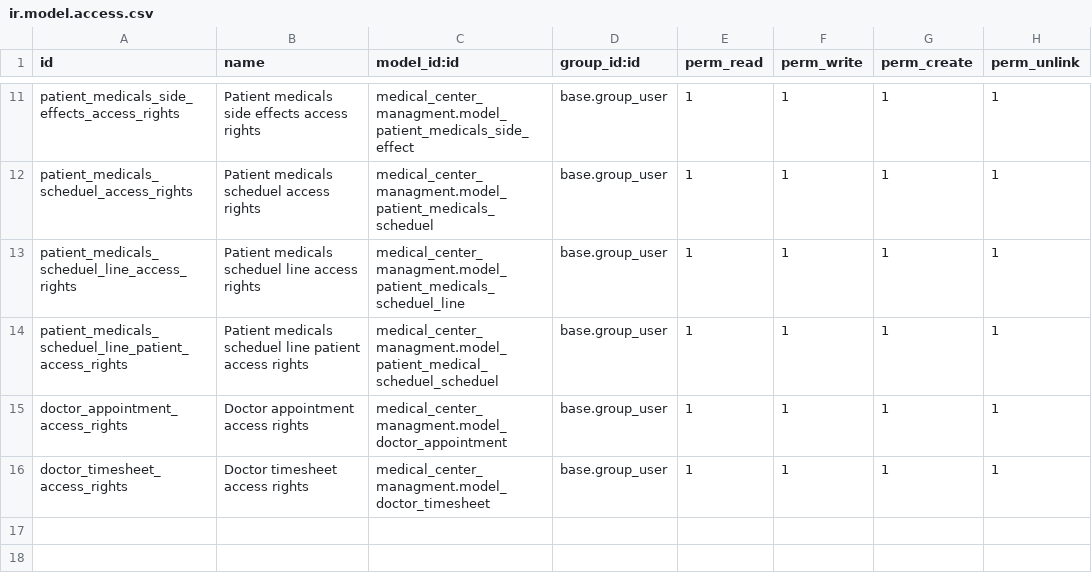
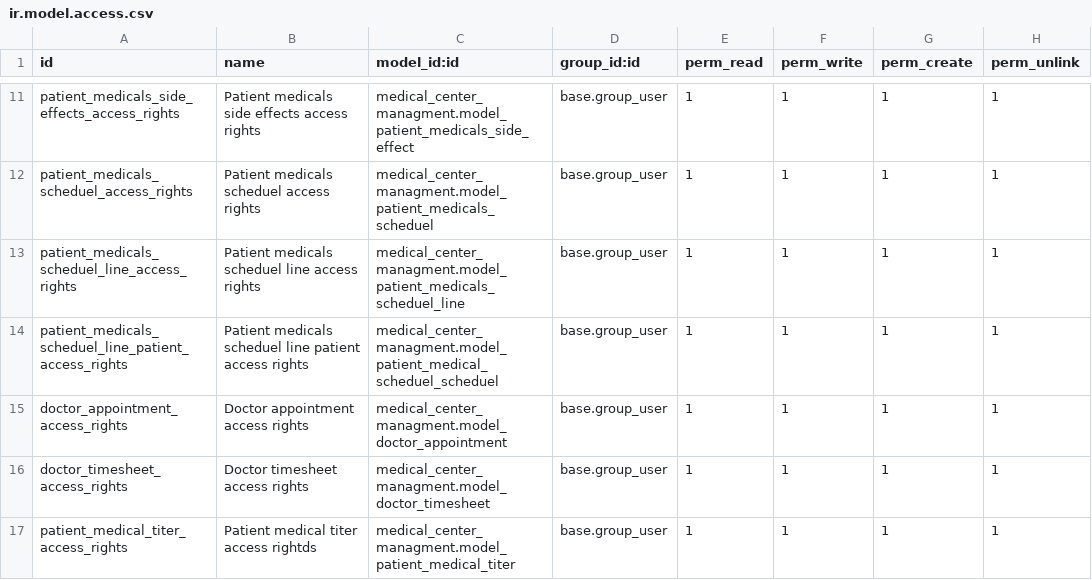
Before and after one commit to HGHULFG1/medical-center-managment, a CSV file: medical_center_managment/security/ir.model.access.csv, drawn as a sheet; only a part is shown, gaps mark what is left out.

Commit message:
add signup, add titers to medical

```diff
--- a/medical_center_managment/security/ir.model.access.csv
+++ b/medical_center_managment/security/ir.model.access.csv
@@ -16 +16,2 @@ doctor_appointment_access_rights,Doctor appointment access rights,medical_center
 doctor_timesheet_access_rights,Doctor timesheet access rights,medical_center_managment.model_doctor_timesheet,base.group_user,1,1,1,1
+patient_medical_titer_access_rights,Patient medical titer access rightds,medical_center_managment.model_patient_medical_titer,base.group_user,1,1,1,1
```
Also changed, not shown: 7 other files.
